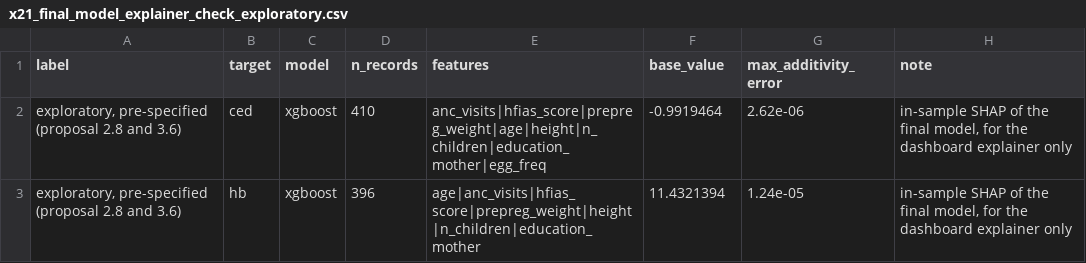
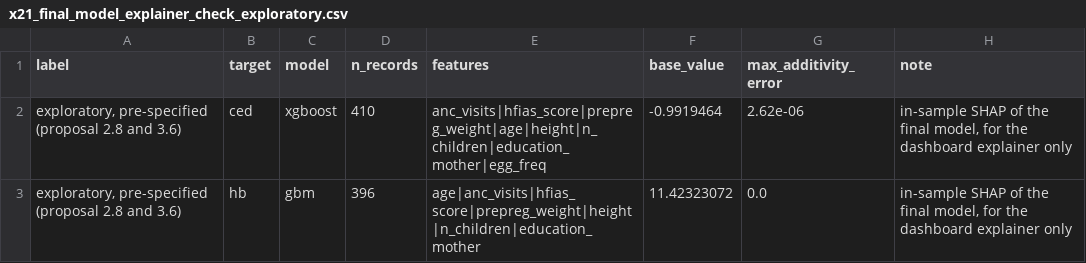
Before and after one commit to neshard/Anemia-CED, a CSV file: results/exploratory/x21_final_model_explainer_check_exploratory.csv, drawn as a sheet.

```diff
--- a/results/exploratory/x21_final_model_explainer_check_exploratory.csv
+++ b/results/exploratory/x21_final_model_explainer_check_exploratory.csv
@@ -2,2 +2,2 @@ label,target,model,n_records,features,base_value,max_additivity_error,note
 "exploratory, pre-specified (proposal 2.8 and 3.6)",ced,xgboost,410,anc_visits|hfias_score|prepreg_weight|age|height|n_children|education_mother|egg_freq,-0.9919464,2.62e-06,"in-sample SHAP of the final model, for the dashboard explainer only"
-"exploratory, pre-specified (proposal 2.8 and 3.6)",hb,xgboost,396,age|anc_visits|hfias_score|prepreg_weight|height|n_children|education_mother,11.4321394,1.24e-05,"in-sample SHAP of the final model, for the dashboard explainer only"
+"exploratory, pre-specified (proposal 2.8 and 3.6)",hb,gbm,396,age|anc_visits|hfias_score|prepreg_weight|height|n_children|education_mother,11.42323072,0.0,"in-sample SHAP of the final model, for the dashboard explainer only"
```
Also changed, not shown: results/exploratory/x17_shap_global_ranking_out_of_sample_exploratory.csv, results/exploratory/x19_fold_model_reproduction_and_additivity_exploratory.csv, 13 other files.
